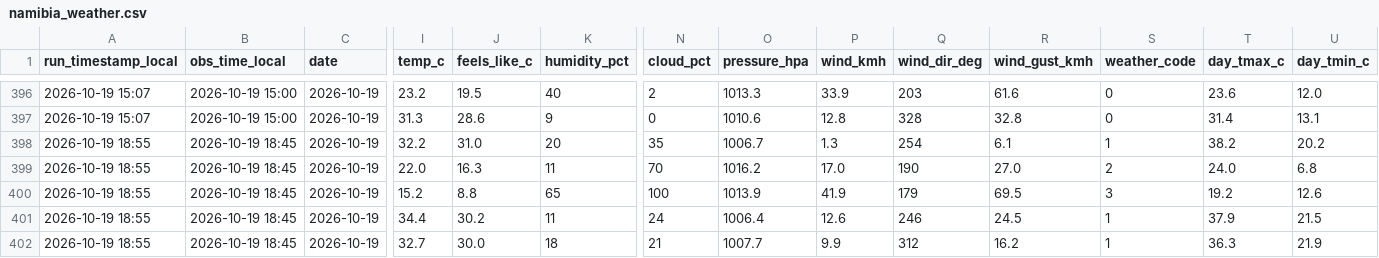
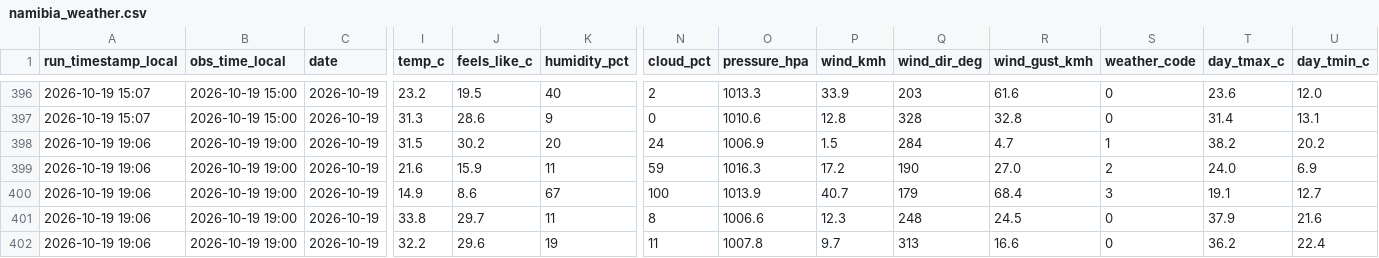
Before and after one commit to antonil8832/namibia_weather, a CSV file: data/namibia_weather.csv, drawn as a sheet; only a part is shown, gaps mark what is left out; removed rows and columns are numbered as before the commit, all else as after; rows hold the shown columns only; the diff covers the shown part only; the diff names each change by its address in the sheet, - before the commit and + after, or states it on an @@ line.

Commit message:
Weather update 2026-10-19 19:06 Windhoek

```diff
--- a/data/namibia_weather.csv
+++ b/data/namibia_weather.csv
-A398:A401 (run_timestamp_local): 2026-10-19 18:55
+A398:A401 (run_timestamp_local): 2026-10-19 19:06
-B398:B401 (obs_time_local): 2026-10-19 18:45
+B398:B401 (obs_time_local): 2026-10-19 19:00
-I398 (temp_c): 32.2
+I398 (temp_c): 31.5
-J398 (feels_like_c): 31.0
+J398 (feels_like_c): 30.2
-N398 (cloud_pct): 35
+N398 (cloud_pct): 24
-O398 (pressure_hpa): 1006.7
+O398 (pressure_hpa): 1006.9
-P398 (wind_kmh): 1.3
+P398 (wind_kmh): 1.5
-Q398 (wind_dir_deg): 254
+Q398 (wind_dir_deg): 284
-R398 (wind_gust_kmh): 6.1
+R398 (wind_gust_kmh): 4.7
-I399 (temp_c): 22.0
+I399 (temp_c): 21.6
-J399 (feels_like_c): 16.3
+J399 (feels_like_c): 15.9
-N399 (cloud_pct): 70
+N399 (cloud_pct): 59
-O399 (pressure_hpa): 1016.2
+O399 (pressure_hpa): 1016.3
-P399 (wind_kmh): 17.0
+P399 (wind_kmh): 17.2
-U399 (day_tmin_c): 6.8
+U399 (day_tmin_c): 6.9
-I400 (temp_c): 15.2
+I400 (temp_c): 14.9
-J400 (feels_like_c): 8.8
+J400 (feels_like_c): 8.6
-K400 (humidity_pct): 65
+K400 (humidity_pct): 67
-P400 (wind_kmh): 41.9
+P400 (wind_kmh): 40.7
-R400 (wind_gust_kmh): 69.5
+R400 (wind_gust_kmh): 68.4
-T400 (day_tmax_c): 19.2
+T400 (day_tmax_c): 19.1
-U400 (day_tmin_c): 12.6
+U400 (day_tmin_c): 12.7
-I401 (temp_c): 34.4
+I401 (temp_c): 33.8
-J401 (feels_like_c): 30.2
+J401 (feels_like_c): 29.7
-N401 (cloud_pct): 24
+N401 (cloud_pct): 8
-O401 (pressure_hpa): 1006.4
+O401 (pressure_hpa): 1006.6
-P401 (wind_kmh): 12.6
+P401 (wind_kmh): 12.3
-Q401 (wind_dir_deg): 246
+Q401 (wind_dir_deg): 248
-S401 (weather_code): 1
+S401 (weather_code): 0
-U401 (day_tmin_c): 21.5
+U401 (day_tmin_c): 21.6
-row 402: 2026-10-19 18:55 | 2026-10-19 18:45 | 2026-10-19 | 32.7 | 30.0 | 18 | 21 | 1007.7 | 9.9 | 312 | 16.2 | 1 | 36.3 | 21.9
+row 402: 2026-10-19 19:06 | 2026-10-19 19:00 | 2026-10-19 | 32.2 | 29.6 | 19 | 11 | 1007.8 | 9.7 | 313 | 16.6 | 0 | 36.2 | 22.4
```
Also changed, not shown: 40 edited cells elsewhere in this file, 4 other files.
